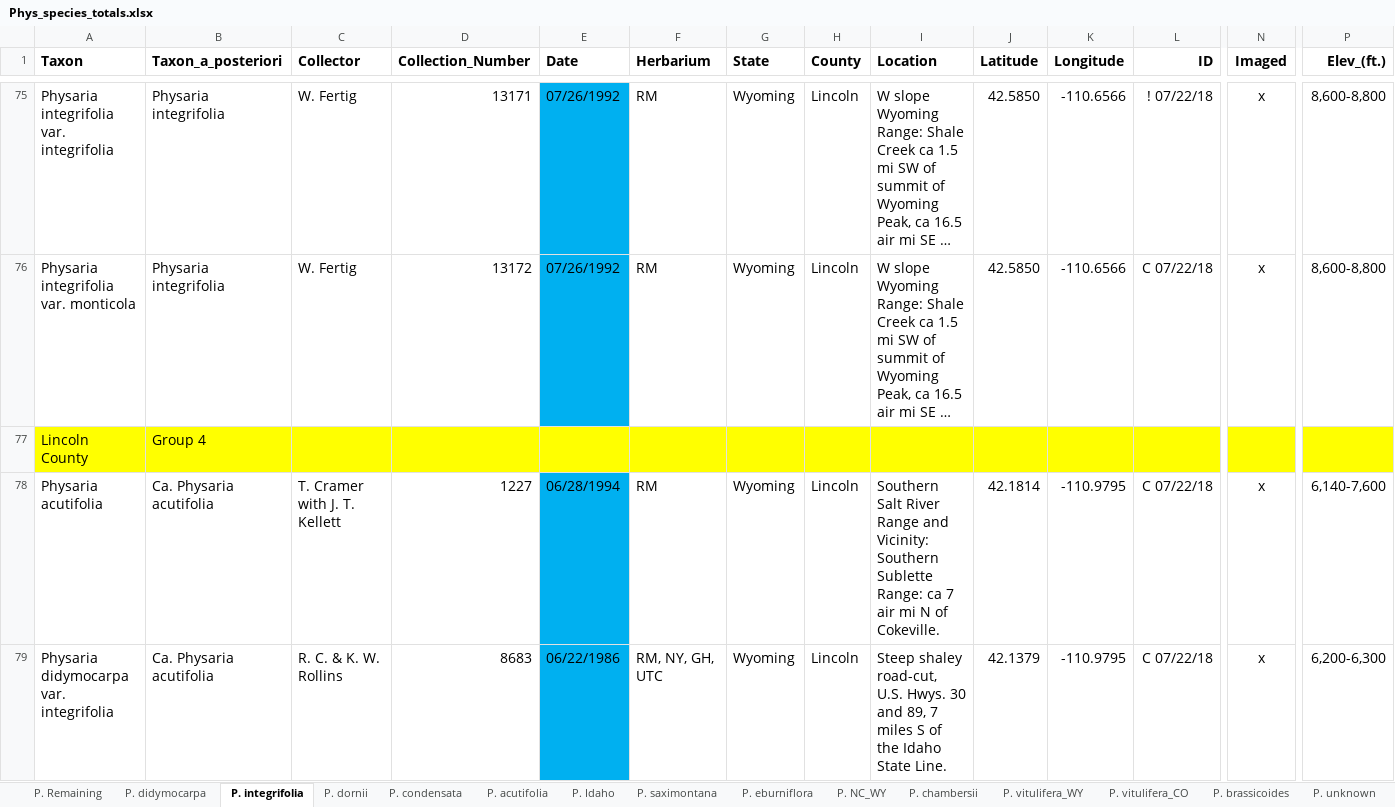
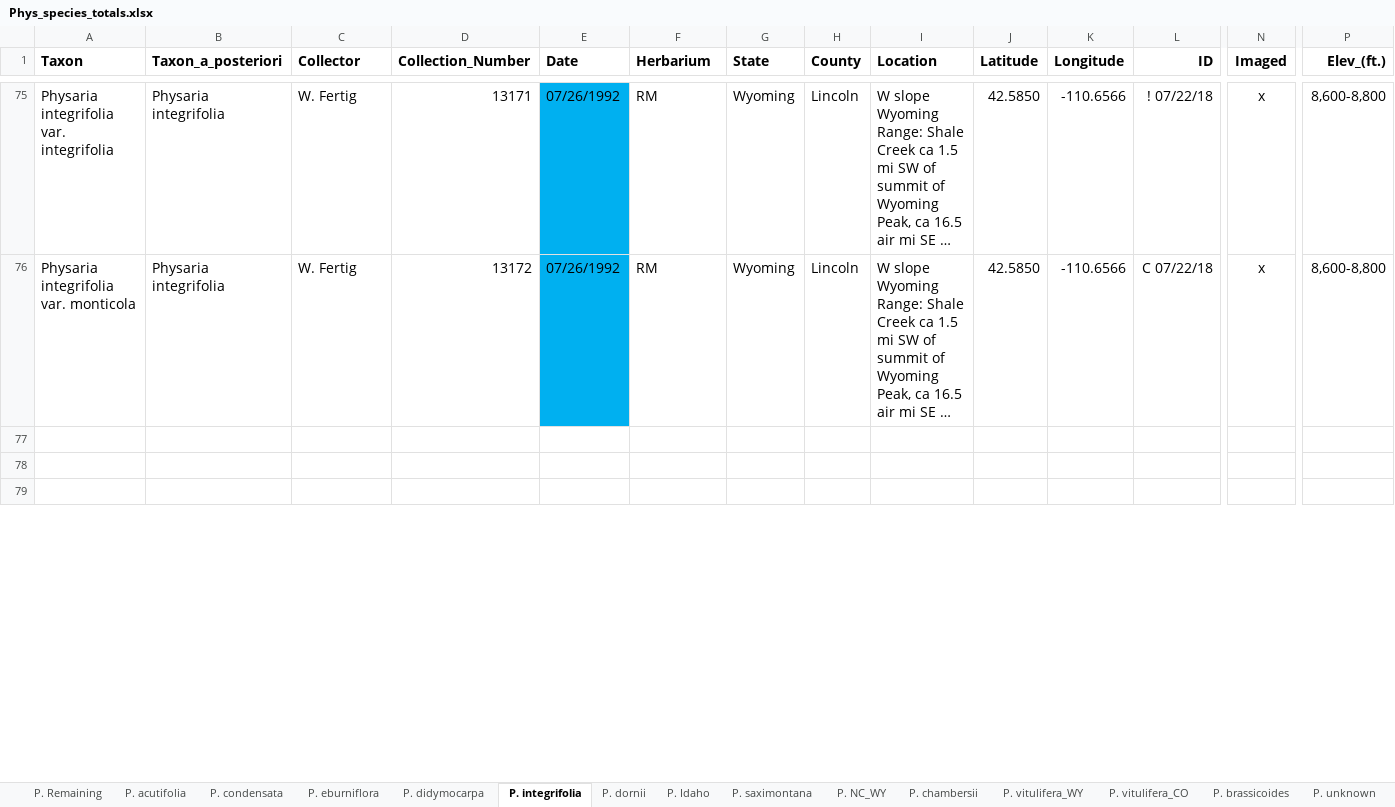
Before and after one commit to jasonratcliff/thesis, an Excel workbook: Phys_species_totals.xlsx, sheet P. integrifolia, drawn as a sheet; only a part is shown, gaps mark what is left out; long unchanged cells end in …; values as stored, in another font and other column widths than the file's, no borders; rows hold the shown columns only; the diff covers the shown part only; the diff names each change by its address in the sheet, - before the commit and + after, or states it on an @@ line.

```diff
--- a/Phys_species_totals.xlsx (sheet P. integrifolia)
+++ b/Phys_species_totals.xlsx (sheet P. integrifolia)
@@ sheet tab order changed: P. Remaining | P. acutifolia | P. condensata | P. eburniflora | P. didymocarpa | P. integrifolia | P. dornii | P. Idaho | P. saximontana | P. NC_WY | P. chambersii | P. vitulifera_WY | P. vitulifera_CO | P. brassicoides | P. unknown @@
-row 77: Lincoln County | Group 4
+row 77: (empty)
-A77:P77 fill: #FFFF00
+A77:P77 fill: none
-row 78: Physaria acutifolia | Ca. Physaria acutifolia | T. Cramer with J. T. Kellett | 1227 | 06/28/1994 | RM | Wyoming | Lincoln | Southern Salt River Range and Vicinity: Southern Sublette Range: ca 7 air mi N of Cokeville. | 42.1814 | -110.9795 | C 07/22/18 | x | 6,140-7,600
+row 78: (empty)
-E78:E79 fill: #00B0F0
+E78:E79 fill: none
-row 79: Physaria didymocarpa var. integrifolia | Ca. Physaria acutifolia | R. C. & K. W. Rollins | 8683 | 06/22/1986 | RM, NY, GH, UTC | Wyoming | Lincoln | Steep shaley road-cut, U.S. Hwys. 30 and 89, 7 miles S of the Idaho State Line. | 42.1379 | -110.9795 | C 07/22/18 | x | 6,200-6,300
+row 79: (empty)
```
Also changed, not shown: 110 edited cells and cell formats elsewhere in this sheet, sheet P. acutifolia, sheet P. condensata, sheet P. DNA, sheet P. vitulifera_WY, sheet P. eburniflora, sheet P. didymocarpa, 2 more sheets, 3 other files.
